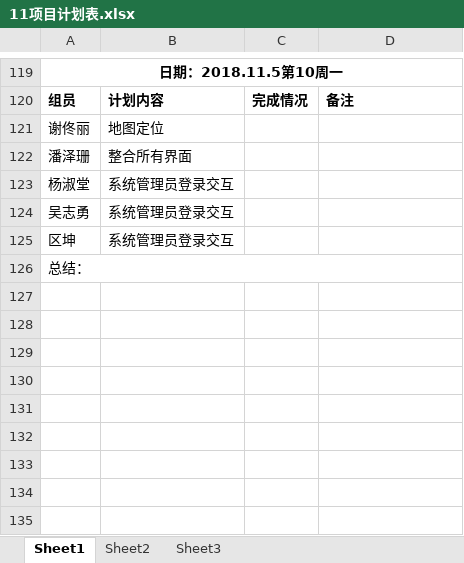
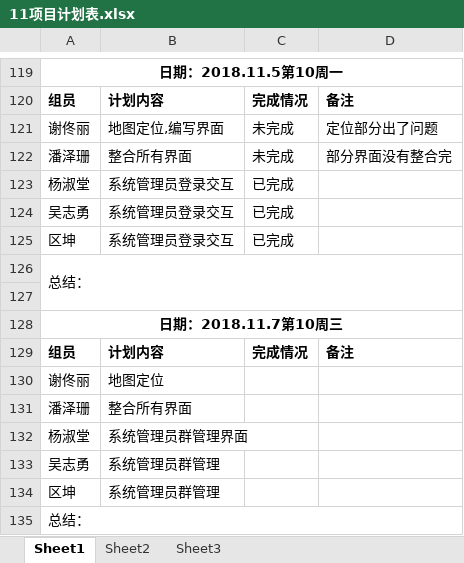
Before and after one commit to gdqy-it/soft162-163, an Excel workbook: 第11组/11项目计划表.xlsx, sheet Sheet1, drawn as a sheet; only a part is shown, gaps mark what is left out; values as stored, in another font and other column widths than the file's, no borders; addresses are those after the commit; the diff names each change by its address in the sheet, - before the commit and + after, or states it on an @@ line.

Commit message:
update
update

```diff
--- a/第11组/11项目计划表.xlsx (sheet Sheet1)
+++ b/第11组/11项目计划表.xlsx (sheet Sheet1)
+row 121: 谢佟丽 | 地图定位,编写界面 | 未完成 | 定位部分出了问题
+row 122: 潘泽珊 | 整合所有界面 | 未完成 | 部分界面没有整合完
+row 123: 杨淑堂 | 系统管理员登录交互 | 已完成
+row 124: 吴志勇 | 系统管理员登录交互 | 已完成
+row 125: 区坤 | 系统管理员登录交互 | 已完成
+row 126: 总结：
+row 127: (empty)
+row 128: 日期：2018.11.7第10周三
+row 129: 组员 | 计划内容 | 完成情况 | 备注
-B132: 系统管理员登录交互
+B132: 系统管理员群管理界面
-B133:B134: 系统管理员登录交互
+B133:B134: 系统管理员群管理
```
